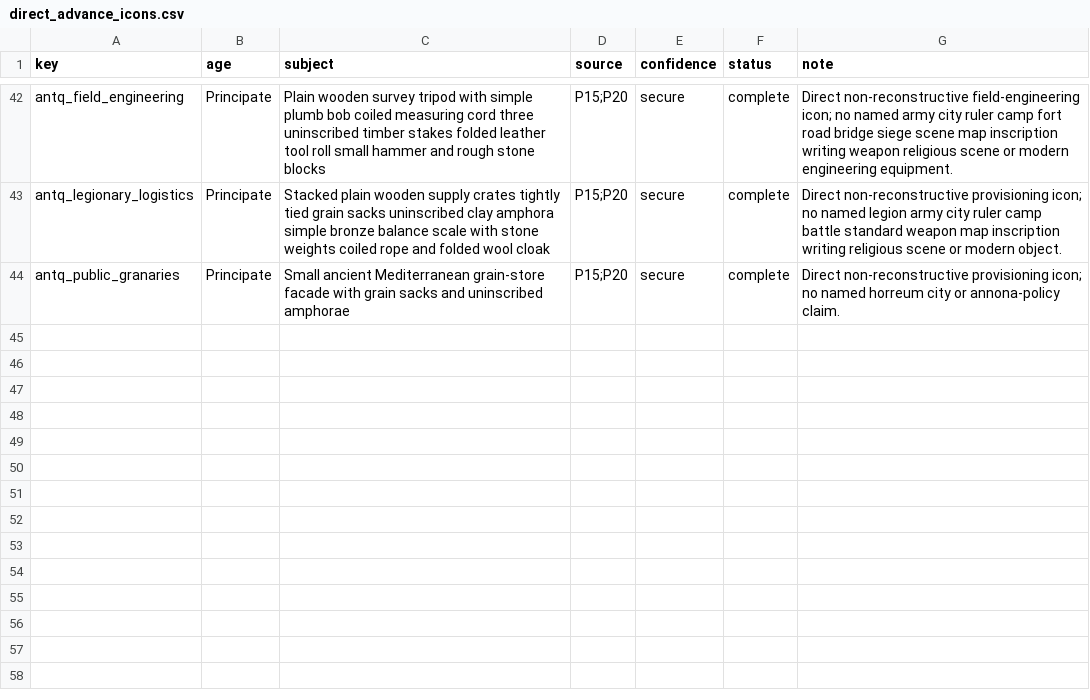
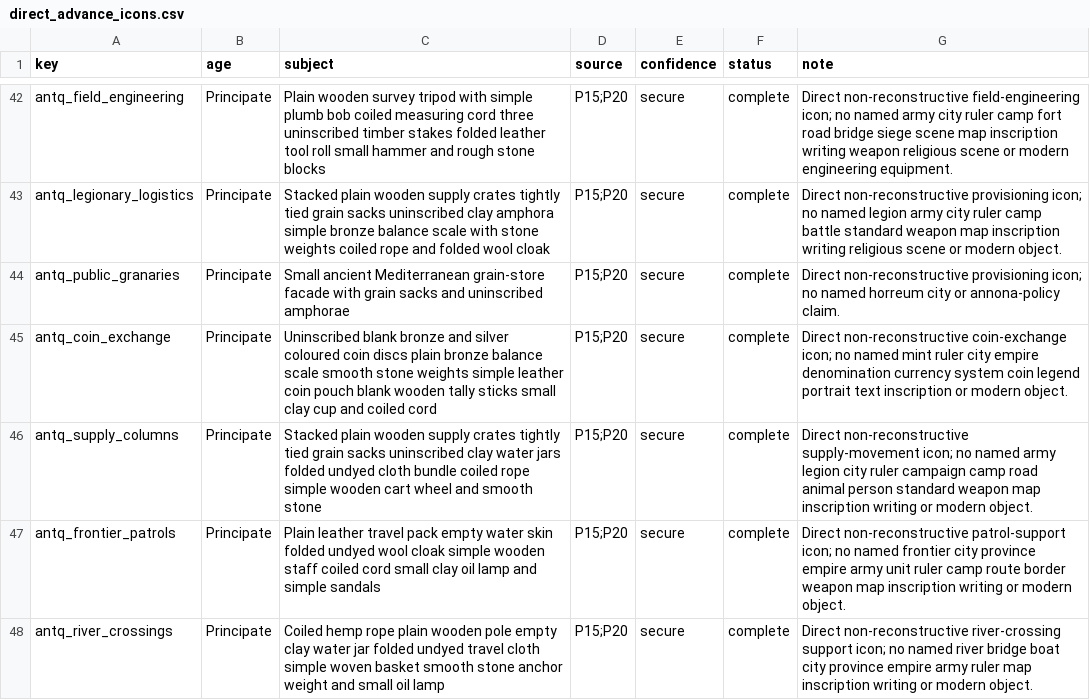
Before and after one commit to Rockydo/antiqvitas, a CSV file: docs/m11/direct_advance_icons.csv, drawn as a sheet; only a part is shown, gaps mark what is left out.

Commit message:
feat(m11): add logistics and exchange advance art

```diff
--- a/docs/m11/direct_advance_icons.csv
+++ b/docs/m11/direct_advance_icons.csv
@@ -44 +44,5 @@ antq_legionary_logistics,Principate,Stacked plain wooden supply crates tightly t
 antq_public_granaries,Principate,Small ancient Mediterranean grain-store facade with grain sacks and uninscribed amphorae,P15;P20,secure,complete,Direct non-reconstructive provisioning icon; no named horreum city or annona-policy claim.
+antq_coin_exchange,Principate,Uninscribed blank bronze and silver coloured coin discs plain bronze balance scale smooth stone weights simple leather coin pouch blank wooden tally sticks small clay cup and coiled cord,P15;P20,secure,complete,Direct non-reconstructive coin-exchange icon; no named mint ruler city empire denomination currency system coin legend portrait text inscription or modern object.
+antq_supply_columns,Principate,Stacked plain wooden supply crates tightly tied grain sacks uninscribed clay water jars folded undyed cloth bundle coiled rope simple wooden cart wheel and smooth stone,P15;P20,secure,complete,Direct non-reconstructive supply-movement icon; no named army legion city ruler campaign camp road animal person standard weapon map inscription writing or modern object.
+antq_frontier_patrols,Principate,Plain leather travel pack empty water skin folded undyed wool cloak simple wooden staff coiled cord small clay oil lamp and simple sandals,P15;P20,secure,complete,Direct non-reconstructive patrol-support icon; no named frontier city province empire army unit ruler camp route border weapon map inscription writing or modern object.
+antq_river_crossings,Principate,Coiled hemp rope plain wooden pole empty clay water jar folded undyed travel cloth simple woven basket smooth stone anchor weight and small oil lamp,P15;P20,secure,complete,Direct non-reconstructive river-crossing support icon; no named river bridge boat city province empire army ruler map inscription writing or modern object.
```
Also changed, not shown: 15 other files.
